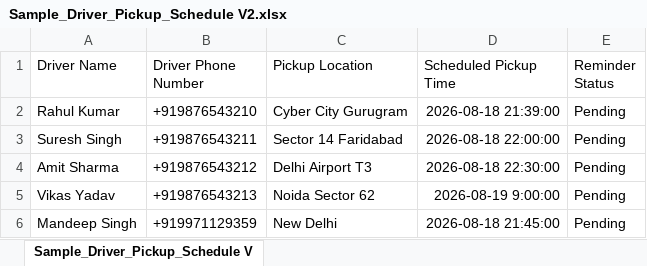
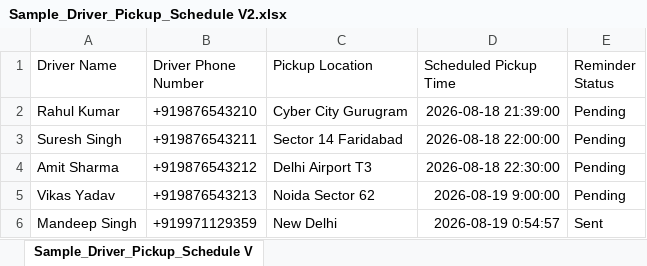
Before and after one commit to mandeepsingh2007/Driver-Pickup-Reminder-Agent, an Excel workbook: Sample_Driver_Pickup_Schedule V2.xlsx, sheet Sample_Driver_Pickup_Schedule V, drawn as a sheet; values as stored, in another font and other column widths than the file's, no borders; charts and pictures not drawn; the diff names each change by its address in the sheet, - before the commit and + after, or states it on an @@ line.

```diff
--- a/Sample_Driver_Pickup_Schedule V2.xlsx (sheet Sample_Driver_Pickup_Schedule V)
+++ b/Sample_Driver_Pickup_Schedule V2.xlsx (sheet Sample_Driver_Pickup_Schedule V)
-D6 (Scheduled Pickup Time): 2026-08-18 21:45:00
+D6 (Scheduled Pickup Time): 2026-08-19 0:54:57
-E6 (Reminder Status): Pending
+E6 (Reminder Status): Sent
```
Also changed, not shown: charts or pictures, 11 other files.
